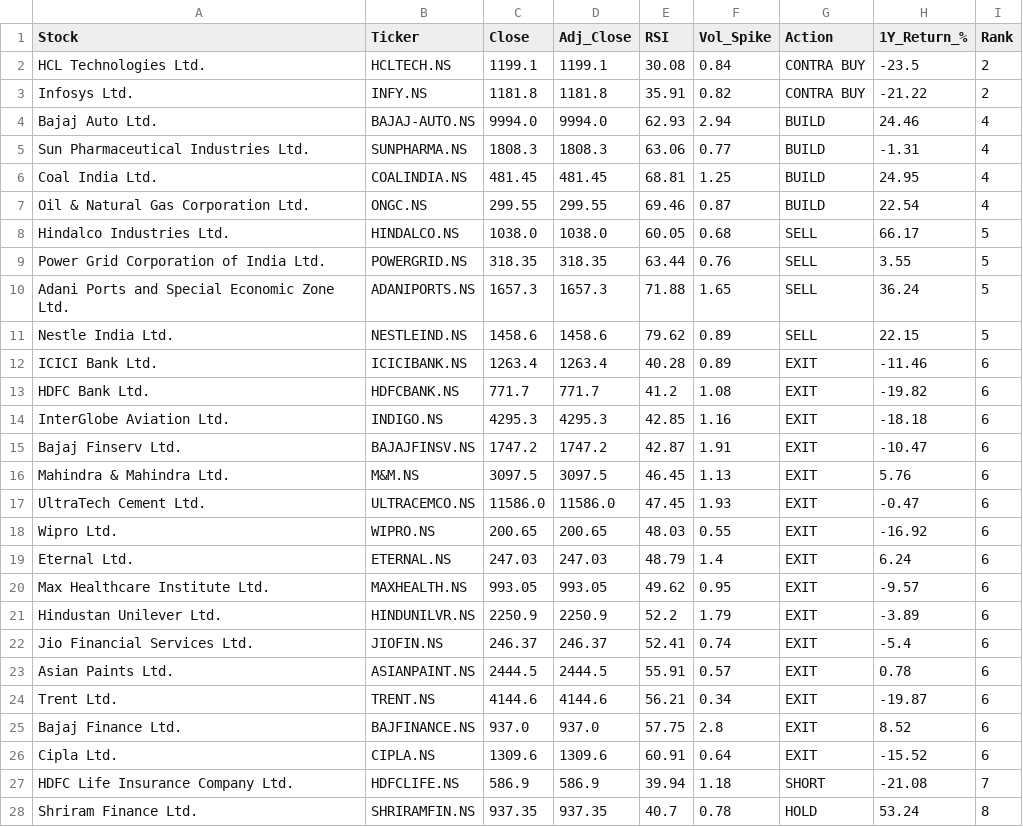
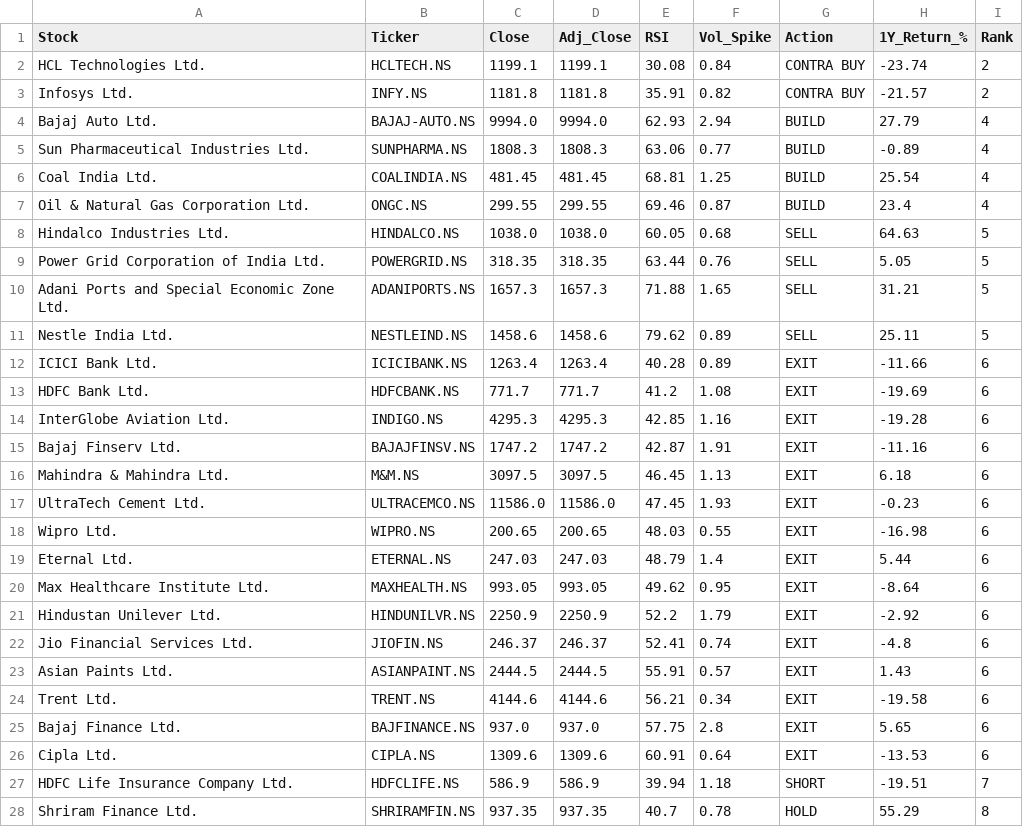
Before and after one commit to sujikin/market-screener, a CSV file: latest_scan_nifty50.csv, drawn as a sheet; only a part is shown; the diff covers the shown part only.

```diff
--- a/latest_scan_nifty50.csv
+++ b/latest_scan_nifty50.csv
@@ -1,28 +1,28 @@
 Stock,Ticker,Close,Adj_Close,RSI,Vol_Spike,Action,1Y_Return_%,Rank
-HCL Technologies Ltd.,HCLTECH.NS,1199.1,1199.1,30.08,0.84,CONTRA BUY,-23.5,2
-Infosys Ltd.,INFY.NS,1181.8,1181.8,35.91,0.82,CONTRA BUY,-21.22,2
-Bajaj Auto Ltd.,BAJAJ-AUTO.NS,9994.0,9994.0,62.93,2.94,BUILD,24.46,4
-Sun Pharmaceutical Industries Ltd.,SUNPHARMA.NS,1808.3,1808.3,63.06,0.77,BUILD,-1.31,4
-Coal India Ltd.,COALINDIA.NS,481.45,481.45,68.81,1.25,BUILD,24.95,4
-Oil & Natural Gas Corporation Ltd.,ONGC.NS,299.55,299.55,69.46,0.87,BUILD,22.54,4
-Hindalco Industries Ltd.,HINDALCO.NS,1038.0,1038.0,60.05,0.68,SELL,66.17,5
-Power Grid Corporation of India Ltd.,POWERGRID.NS,318.35,318.35,63.44,0.76,SELL,3.55,5
-Adani Ports and Special Economic Zone Ltd.,ADANIPORTS.NS,1657.3,1657.3,71.88,1.65,SELL,36.24,5
-Nestle India Ltd.,NESTLEIND.NS,1458.6,1458.6,79.62,0.89,SELL,22.15,5
-ICICI Bank Ltd.,ICICIBANK.NS,1263.4,1263.4,40.28,0.89,EXIT,-11.46,6
-HDFC Bank Ltd.,HDFCBANK.NS,771.7,771.7,41.2,1.08,EXIT,-19.82,6
-InterGlobe Aviation Ltd.,INDIGO.NS,4295.3,4295.3,42.85,1.16,EXIT,-18.18,6
-Bajaj Finserv Ltd.,BAJAJFINSV.NS,1747.2,1747.2,42.87,1.91,EXIT,-10.47,6
-Mahindra & Mahindra Ltd.,M&M.NS,3097.5,3097.5,46.45,1.13,EXIT,5.76,6
-UltraTech Cement Ltd.,ULTRACEMCO.NS,11586.0,11586.0,47.45,1.93,EXIT,-0.47,6
-Wipro Ltd.,WIPRO.NS,200.65,200.65,48.03,0.55,EXIT,-16.92,6
-Eternal Ltd.,ETERNAL.NS,247.03,247.03,48.79,1.4,EXIT,6.24,6
-Max Healthcare Institute Ltd.,MAXHEALTH.NS,993.05,993.05,49.62,0.95,EXIT,-9.57,6
-Hindustan Unilever Ltd.,HINDUNILVR.NS,2250.9,2250.9,52.2,1.79,EXIT,-3.89,6
-Jio Financial Services Ltd.,JIOFIN.NS,246.37,246.37,52.41,0.74,EXIT,-5.4,6
-Asian Paints Ltd.,ASIANPAINT.NS,2444.5,2444.5,55.91,0.57,EXIT,0.78,6
-Trent Ltd.,TRENT.NS,4144.6,4144.6,56.21,0.34,EXIT,-19.87,6
-Bajaj Finance Ltd.,BAJFINANCE.NS,937.0,937.0,57.75,2.8,EXIT,8.52,6
-Cipla Ltd.,CIPLA.NS,1309.6,1309.6,60.91,0.64,EXIT,-15.52,6
-HDFC Life Insurance Company Ltd.,HDFCLIFE.NS,586.9,586.9,39.94,1.18,SHORT,-21.08,7
-Shriram Finance Ltd.,SHRIRAMFIN.NS,937.35,937.35,40.7,0.78,HOLD,53.24,8
+HCL Technologies Ltd.,HCLTECH.NS,1199.1,1199.1,30.08,0.84,CONTRA BUY,-23.74,2
+Infosys Ltd.,INFY.NS,1181.8,1181.8,35.91,0.82,CONTRA BUY,-21.57,2
+Bajaj Auto Ltd.,BAJAJ-AUTO.NS,9994.0,9994.0,62.93,2.94,BUILD,27.79,4
+Sun Pharmaceutical Industries Ltd.,SUNPHARMA.NS,1808.3,1808.3,63.06,0.77,BUILD,-0.89,4
+Coal India Ltd.,COALINDIA.NS,481.45,481.45,68.81,1.25,BUILD,25.54,4
+Oil & Natural Gas Corporation Ltd.,ONGC.NS,299.55,299.55,69.46,0.87,BUILD,23.4,4
+Hindalco Industries Ltd.,HINDALCO.NS,1038.0,1038.0,60.05,0.68,SELL,64.63,5
+Power Grid Corporation of India Ltd.,POWERGRID.NS,318.35,318.35,63.44,0.76,SELL,5.05,5
+Adani Ports and Special Economic Zone Ltd.,ADANIPORTS.NS,1657.3,1657.3,71.88,1.65,SELL,31.21,5
+Nestle India Ltd.,NESTLEIND.NS,1458.6,1458.6,79.62,0.89,SELL,25.11,5
+ICICI Bank Ltd.,ICICIBANK.NS,1263.4,1263.4,40.28,0.89,EXIT,-11.66,6
+HDFC Bank Ltd.,HDFCBANK.NS,771.7,771.7,41.2,1.08,EXIT,-19.69,6
+InterGlobe Aviation Ltd.,INDIGO.NS,4295.3,4295.3,42.85,1.16,EXIT,-19.28,6
+Bajaj Finserv Ltd.,BAJAJFINSV.NS,1747.2,1747.2,42.87,1.91,EXIT,-11.16,6
+Mahindra & Mahindra Ltd.,M&M.NS,3097.5,3097.5,46.45,1.13,EXIT,6.18,6
+UltraTech Cement Ltd.,ULTRACEMCO.NS,11586.0,11586.0,47.45,1.93,EXIT,-0.23,6
+Wipro Ltd.,WIPRO.NS,200.65,200.65,48.03,0.55,EXIT,-16.98,6
+Eternal Ltd.,ETERNAL.NS,247.03,247.03,48.79,1.4,EXIT,5.44,6
+Max Healthcare Institute Ltd.,MAXHEALTH.NS,993.05,993.05,49.62,0.95,EXIT,-8.64,6
+Hindustan Unilever Ltd.,HINDUNILVR.NS,2250.9,2250.9,52.2,1.79,EXIT,-2.92,6
+Jio Financial Services Ltd.,JIOFIN.NS,246.37,246.37,52.41,0.74,EXIT,-4.8,6
+Asian Paints Ltd.,ASIANPAINT.NS,2444.5,2444.5,55.91,0.57,EXIT,1.43,6
+Trent Ltd.,TRENT.NS,4144.6,4144.6,56.21,0.34,EXIT,-19.58,6
+Bajaj Finance Ltd.,BAJFINANCE.NS,937.0,937.0,57.75,2.8,EXIT,5.65,6
+Cipla Ltd.,CIPLA.NS,1309.6,1309.6,60.91,0.64,EXIT,-13.53,6
+HDFC Life Insurance Company Ltd.,HDFCLIFE.NS,586.9,586.9,39.94,1.18,SHORT,-19.51,7
+Shriram Finance Ltd.,SHRIRAMFIN.NS,937.35,937.35,40.7,0.78,HOLD,55.29,8
```
Also changed, not shown: 24 edited cells elsewhere in this file, latest_scan_niftynext50.csv, 6 other files.
